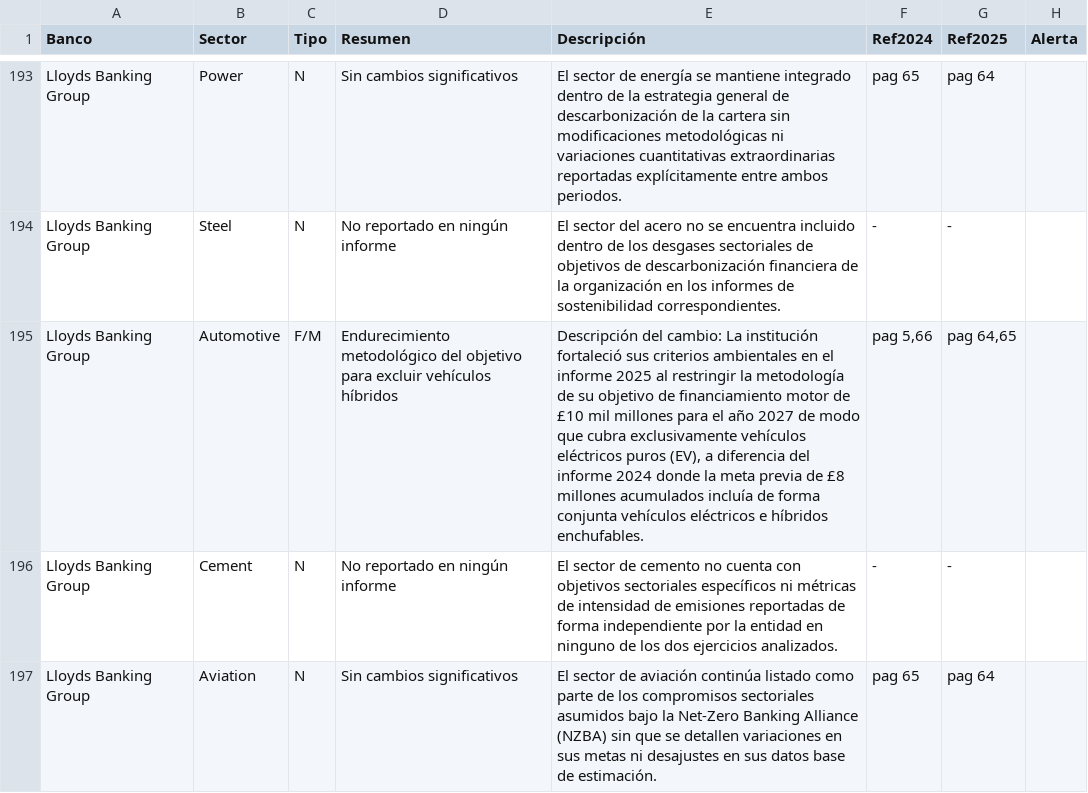
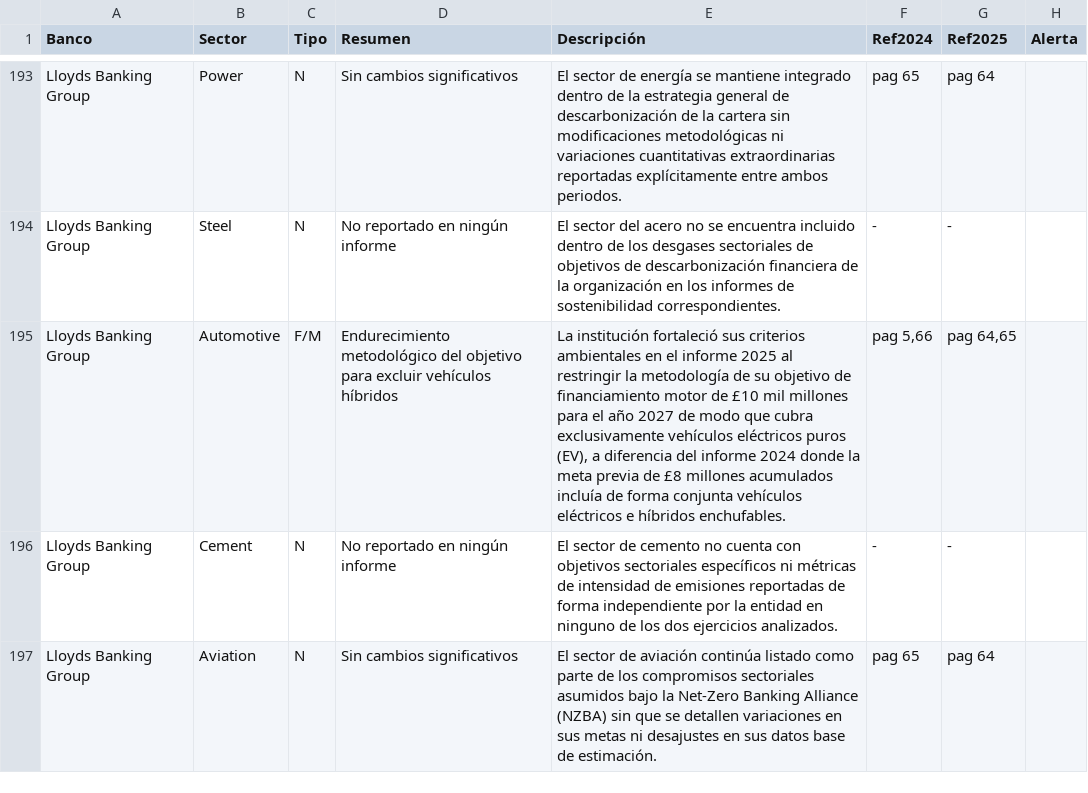
Before and after one commit to marioazcona-jpg/benchmark_poc, a CSV file: data/comp_cambios.csv, drawn as a sheet; only a part is shown, gaps mark what is left out; the diff covers the shown part only.

```diff
--- a/data/comp_cambios.csv
+++ b/data/comp_cambios.csv
@@ -221,3 +220,3 @@ Lloyds Banking Group,Power,N,Sin cambios significativos,El sector de energía se
 Lloyds Banking Group,Steel,N,No reportado en ningún informe,El sector del acero no se encuentra incluido dentro de los desgases sectoriales de objetivos de descarbonización financiera de la organización en los informes de sostenibilidad correspondientes.,-,-,
-Lloyds Banking Group,Automotive,F/M,Endurecimiento metodológico del objetivo para excluir vehículos híbridos,"Descripción del cambio: La institución fortaleció sus criterios ambientales en el informe 2025 al restringir la metodología de su objetivo de financiamiento motor de £10 mil millones para el año 2027 de modo que cubra exclusivamente vehículos eléctricos puros (EV), a diferencia del informe 2024 donde la meta previa de £8 millones acumulados incluía de forma conjunta vehículos eléctricos e híbridos enchufables.","pag 5,66","pag 64,65",
+Lloyds Banking Group,Automotive,F/M,Endurecimiento metodológico del objetivo para excluir vehículos híbridos,"La institución fortaleció sus criterios ambientales en el informe 2025 al restringir la metodología de su objetivo de financiamiento motor de £10 mil millones para el año 2027 de modo que cubra exclusivamente vehículos eléctricos puros (EV), a diferencia del informe 2024 donde la meta previa de £8 millones acumulados incluía de forma conjunta vehículos eléctricos e híbridos enchufables.","pag 5,66","pag 64,65",
 Lloyds Banking Group,Cement,N,No reportado en ningún informe,El sector de cemento no cuenta con objetivos sectoriales específicos ni métricas de intensidad de emisiones reportadas de forma independiente por la entidad en ninguno de los dos ejercicios analizados.,-,-,
```
Also changed, not shown: 6 edited cells elsewhere in this file, 1 other file.
